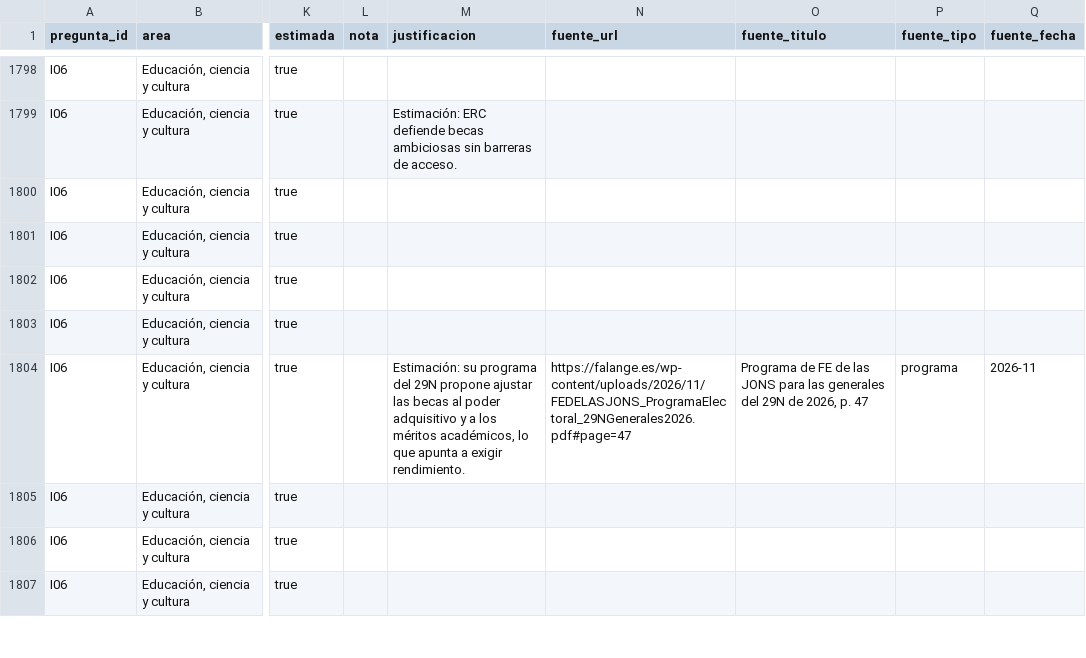
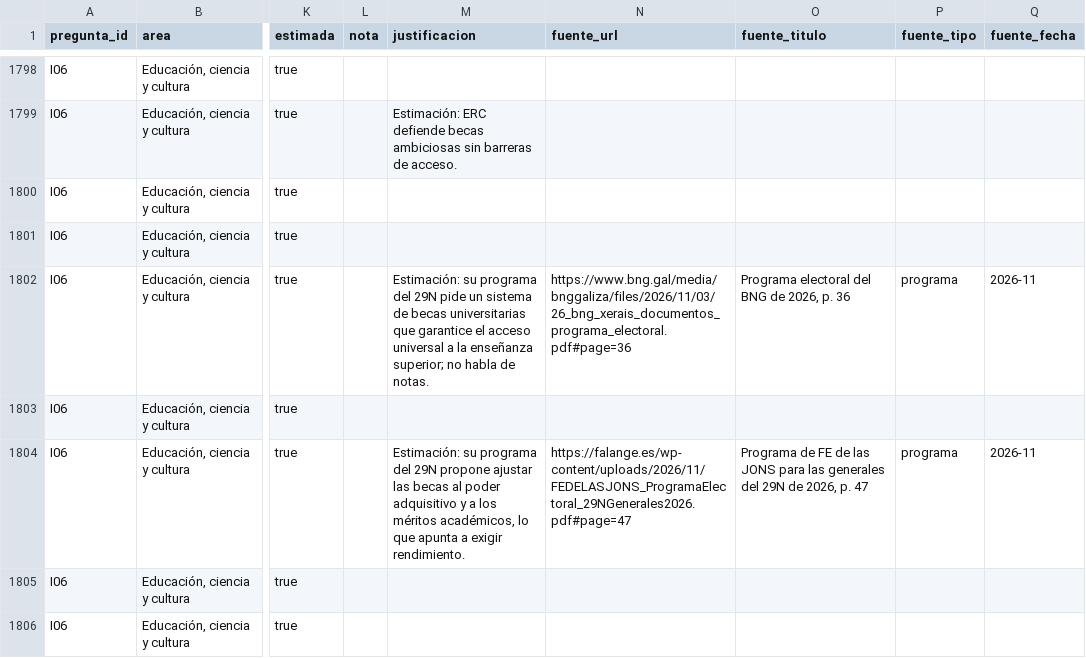
Before and after one commit to menendezpeoe-maker/menendezpeoe-maker.github.io, a CSV file: datos/posturas.csv, drawn as a sheet; only a part is shown, gaps mark what is left out; the shorter side is filled out with more unchanged rows; the diff covers the shown part only; the diff names each change by its address in the sheet, - before the commit and + after, or states it on an @@ line.

Commit message:
Publicar: seis posturas del BNG con enlace a su programa del 29N

```diff
--- a/datos/posturas.csv
+++ b/datos/posturas.csv
-M1802 (justificacion): (empty)
+M1802 (justificacion): Estimación: su programa del 29N pide un sistema de becas universitarias que garantice el acceso universal a la enseñanza superior; no habla de notas.
-N1802 (fuente_url): (empty)
+N1802 (fuente_url): https://www.bng.gal/media/bnggaliza/files/2026/11/03/26_bng_xerais_documentos_programa_electoral.pdf#page=36
-O1802 (fuente_titulo): (empty)
+O1802 (fuente_titulo): Programa electoral del BNG de 2026, p. 36
-P1802 (fuente_tipo): (empty)
+P1802 (fuente_tipo): programa
-Q1802 (fuente_fecha): (empty)
+Q1802 (fuente_fecha): 2026-11
```
Also changed, not shown: 29 edited cells elsewhere in this file, 18 other files.
